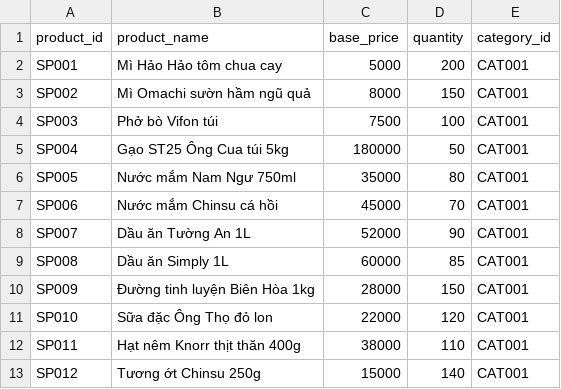
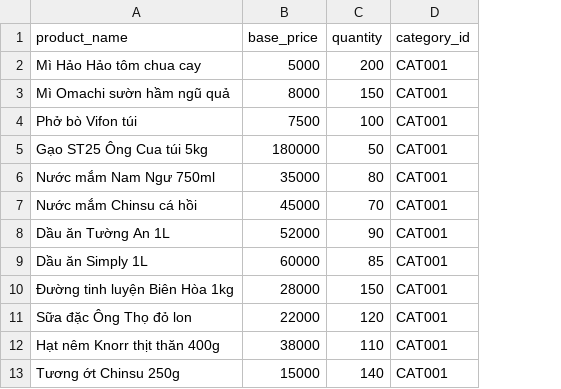
Before and after one commit to TanVi3001/SieuThiThongMinh_Java, a CSV file: data/products1_1m.csv, drawn as a sheet; only a part is shown; the diff names each change by its address in the sheet, - before the commit and + after, or states it on an @@ line.

```diff
--- a/data/products1_1m.csv
+++ b/data/products1_1m.csv
-column A (product_id), rows 2-13: SP001 | SP002 | SP003 | SP004 | SP005 | SP006 | SP007 | SP008 | SP009 | SP010 | SP011 | SP012
```
Also changed, not shown: 9 other files.
